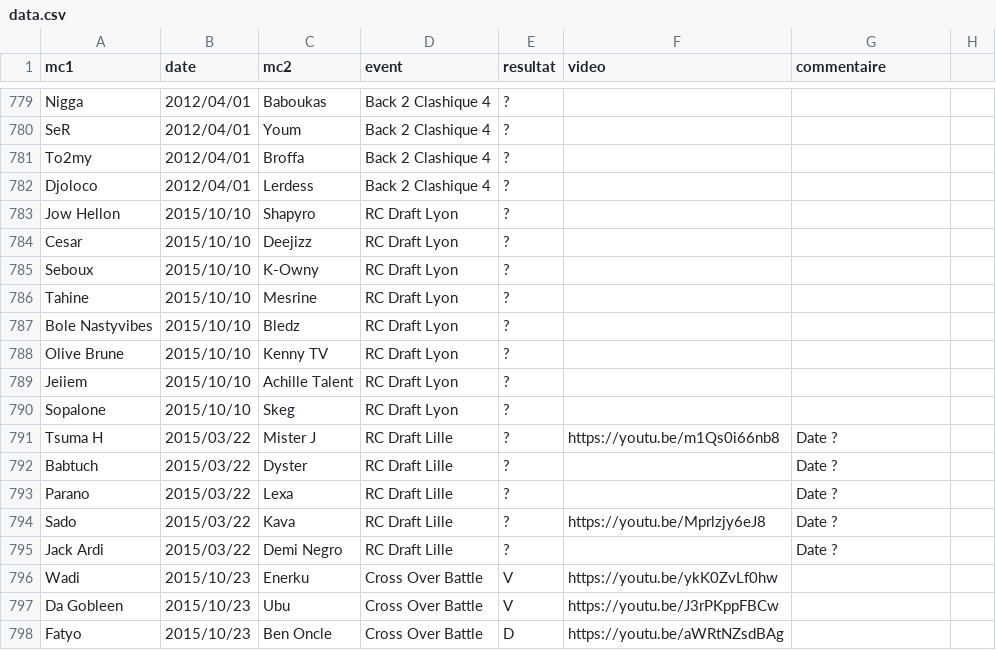
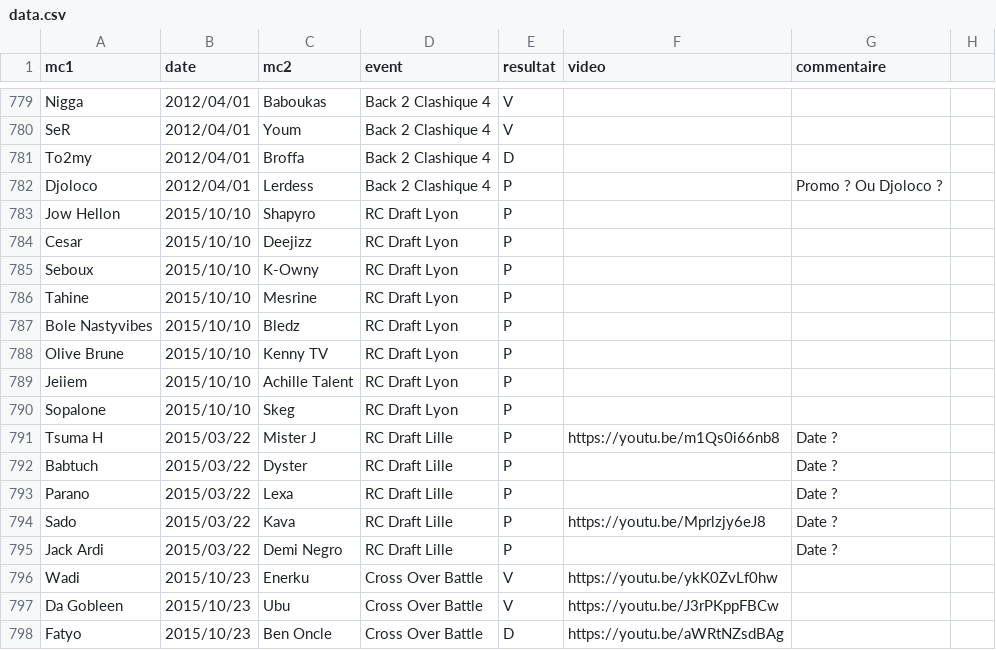
Before and after one commit to thibaultduponchelle/battlerec, a CSV file: data.csv, drawn as a sheet; only a part is shown, gaps mark what is left out; the diff covers the shown part only; the diff names each change by its address in the sheet, - before the commit and + after, or states it on an @@ line.

Commit message:
Results

```diff
--- a/data.csv
+++ b/data.csv
-E779:E780 (resultat): ?
+E779:E780 (resultat): V
-E781 (resultat): ?
+E781 (resultat): D
-E782:E795 (resultat): ?
+E782:E795 (resultat): P
-G782 (commentaire): (empty)
+G782 (commentaire): Promo ? Ou Djoloco ?
```
Also changed, not shown: 56 edited cells elsewhere in this file.
